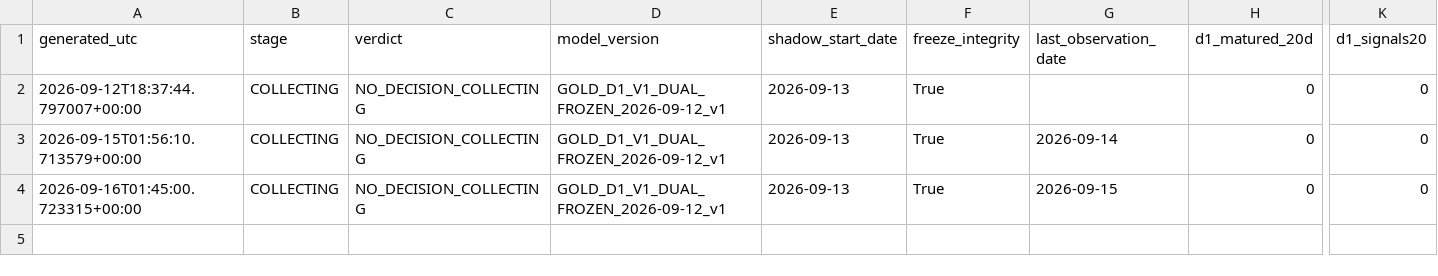
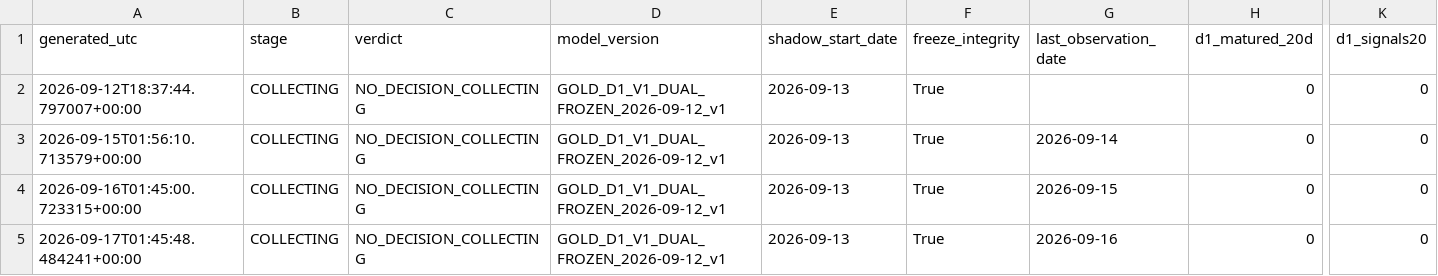
Before and after one commit to bolzp85-gif/regime_backtest, a CSV file: shadow_logs/gold_dual_shadow_evaluation_history.csv, drawn as a sheet; only a part is shown, gaps mark what is left out; rows hold the shown columns only; the diff names each change by its address in the sheet, - before the commit and + after, or states it on an @@ line.

```diff
--- a/shadow_logs/gold_dual_shadow_evaluation_history.csv
+++ b/shadow_logs/gold_dual_shadow_evaluation_history.csv
+row 5: 2026-09-17T01:45:48.484241+00:00 | COLLECTING | NO_DECISION_COLLECTING | GOLD_D1_V1_DUAL_FROZEN_2026-09-12_v1 | 2026-09-13 | True | 2026-09-16 | 0 | 0
```
Also changed, not shown: shadow_logs/gold_dual_shadow_evaluation_summary.csv, shadow_logs/gold_dual_shadow_log.csv, 2 other files.
